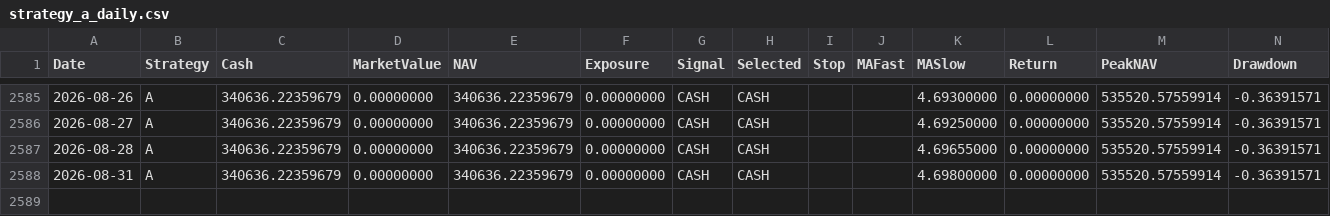
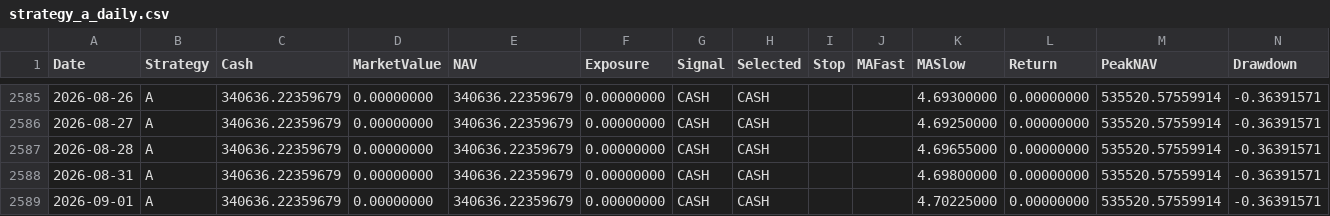
Before and after one commit to RebekahLllimx/quant-trading-ai, a CSV file: data/task7/processed/strategy_a_daily.csv, drawn as a sheet; only a part is shown, gaps mark what is left out.

```diff
--- a/data/task7/processed/strategy_a_daily.csv
+++ b/data/task7/processed/strategy_a_daily.csv
@@ -2588 +2588,2 @@
 2026-08-31,A,340636.22359679,0.00000000,340636.22359679,0.00000000,CASH,CASH,,,4.69800000,0.00000000,535520.57559914,-0.36391571
+2026-09-01,A,340636.22359679,0.00000000,340636.22359679,0.00000000,CASH,CASH,,,4.70225000,0.00000000,535520.57559914,-0.36391571
```
Also changed, not shown: data/task7/processed/strategy_b_daily.csv, data/task7/processed/strategy_c_daily.csv, 21 other files.
